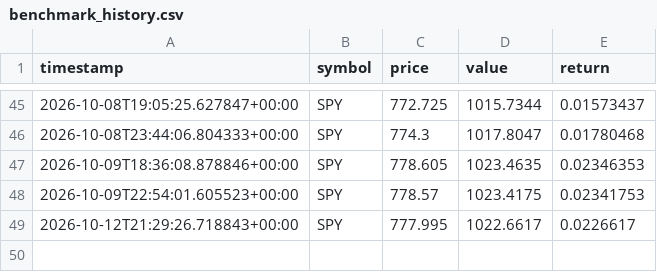
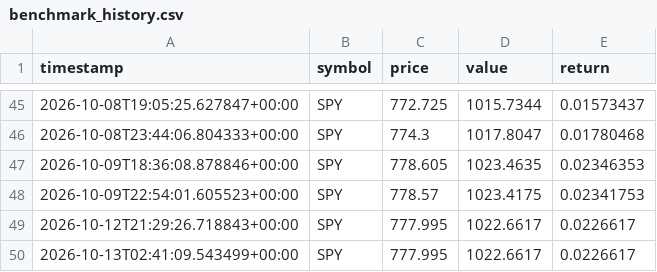
Before and after one commit to GaryPalfreman/Autonomous-Paper-Trading-Bot, a CSV file: data/benchmark_history.csv, drawn as a sheet; only a part is shown, gaps mark what is left out.

```diff
--- a/data/benchmark_history.csv
+++ b/data/benchmark_history.csv
@@ -49 +49,2 @@ timestamp,symbol,price,value,return
 2026-10-12T21:29:26.718843+00:00,SPY,777.995,1022.6617,0.0226617
+2026-10-13T02:41:09.543499+00:00,SPY,777.995,1022.6617,0.0226617
```
Also changed, not shown: data/equity_history.csv, data/positions_history.csv, 4 other files.
